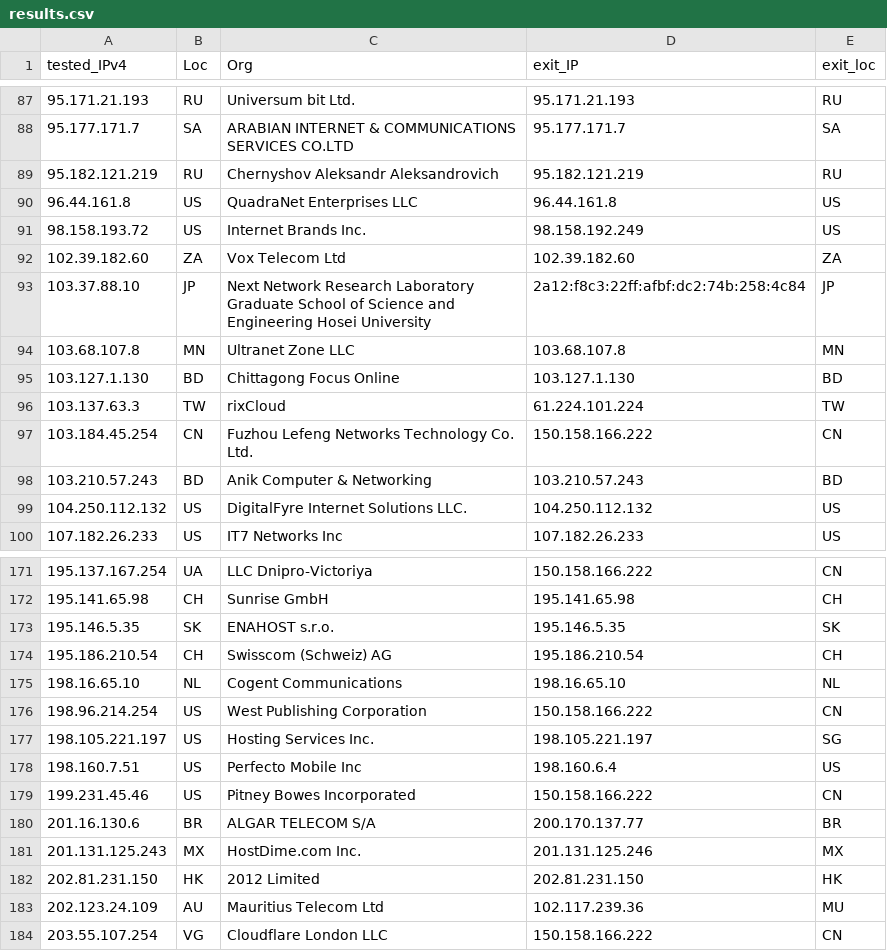
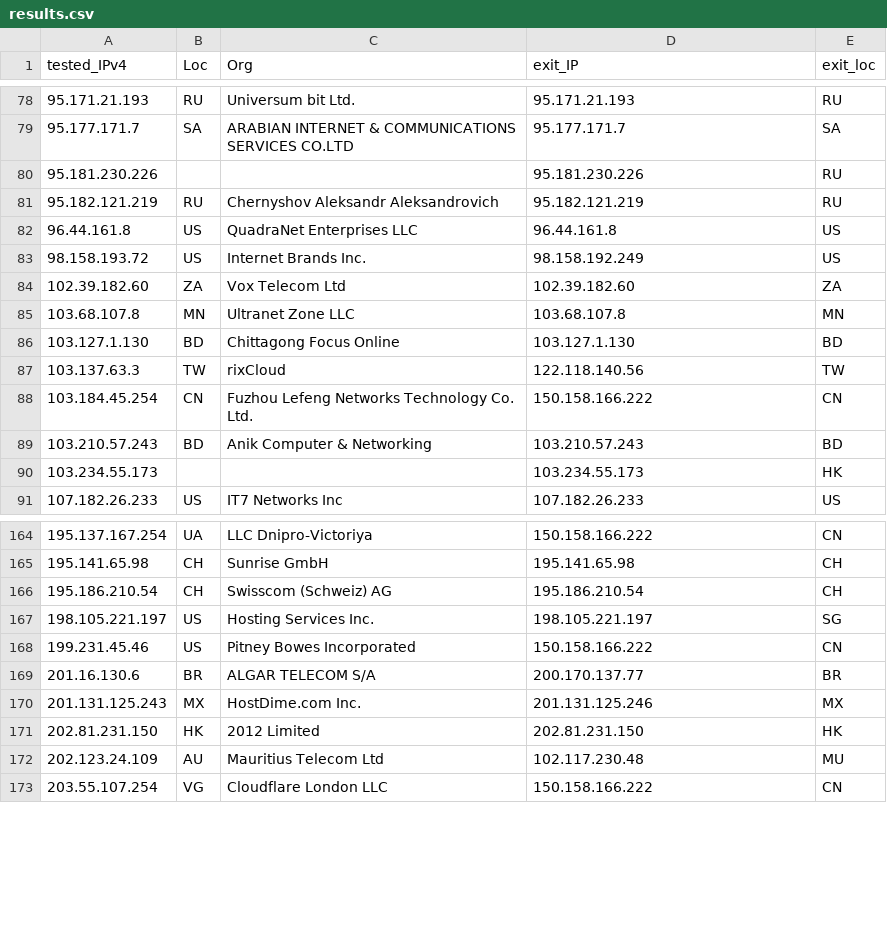
Before and after one commit to tr1s7an/Unofficial-Cloudflare-nodes, a CSV file: results.csv, drawn as a sheet; only a part is shown, gaps mark what is left out; the diff covers the shown part only.

```diff
--- a/results.csv
+++ b/results.csv
@@ -88,2 +79,3 @@ tested_IPv4,Loc,Org,exit_IP,exit_loc
 95.177.171.7,SA,ARABIAN INTERNET & COMMUNICATIONS SERVICES CO.LTD,95.177.171.7,SA
+95.181.230.226,,,95.181.230.226,RU
 95.182.121.219,RU,Chernyshov Aleksandr Aleksandrovich,95.182.121.219,RU
@@ -92,9 +84,8 @@ tested_IPv4,Loc,Org,exit_IP,exit_loc
 102.39.182.60,ZA,Vox Telecom Ltd,102.39.182.60,ZA
-103.37.88.10,JP,Next Network Research Laboratory  Graduate School of Science and Engineering  Hosei University,2a12:f8c3:22ff:afbf:dc2:74b:258:4c84,JP
 103.68.107.8,MN,Ultranet Zone LLC,103.68.107.8,MN
 103.127.1.130,BD,Chittagong Focus Online,103.127.1.130,BD
-103.137.63.3,TW,rixCloud,61.224.101.224,TW
+103.137.63.3,TW,rixCloud,122.118.140.56,TW
 103.184.45.254,CN,Fuzhou Lefeng Networks Technology Co.  Ltd.,150.158.166.222,CN
 103.210.57.243,BD,Anik Computer & Networking,103.210.57.243,BD
-104.250.112.132,US,DigitalFyre Internet Solutions  LLC.,104.250.112.132,US
+103.234.55.173,,,103.234.55.173,HK
 107.182.26.233,US,IT7 Networks Inc,107.182.26.233,US
@@ -172,8 +165,4 @@ tested_IPv4,Loc,Org,exit_IP,exit_loc
 195.141.65.98,CH,Sunrise GmbH,195.141.65.98,CH
-195.146.5.35,SK,ENAHOST s.r.o.,195.146.5.35,SK
 195.186.210.54,CH,Swisscom (Schweiz) AG,195.186.210.54,CH
-198.16.65.10,NL,Cogent Communications,198.16.65.10,NL
-198.96.214.254,US,West Publishing Corporation,150.158.166.222,CN
 198.105.221.197,US,Hosting Services  Inc.,198.105.221.197,SG
-198.160.7.51,US,Perfecto Mobile Inc,198.160.6.4,US
 199.231.45.46,US,Pitney Bowes Incorporated,150.158.166.222,CN
@@ -182,3 +171,3 @@ tested_IPv4,Loc,Org,exit_IP,exit_loc
 202.81.231.150,HK,2012 Limited,202.81.231.150,HK
-202.123.24.109,AU,Mauritius Telecom Ltd,102.117.239.36,MU
+202.123.24.109,AU,Mauritius Telecom Ltd,102.117.230.48,MU
 203.55.107.254,VG,Cloudflare London  LLC,150.158.166.222,CN
```
Also changed, not shown: 11 added rows, 18 removed rows and 8 edited cells elsewhere in this file.
